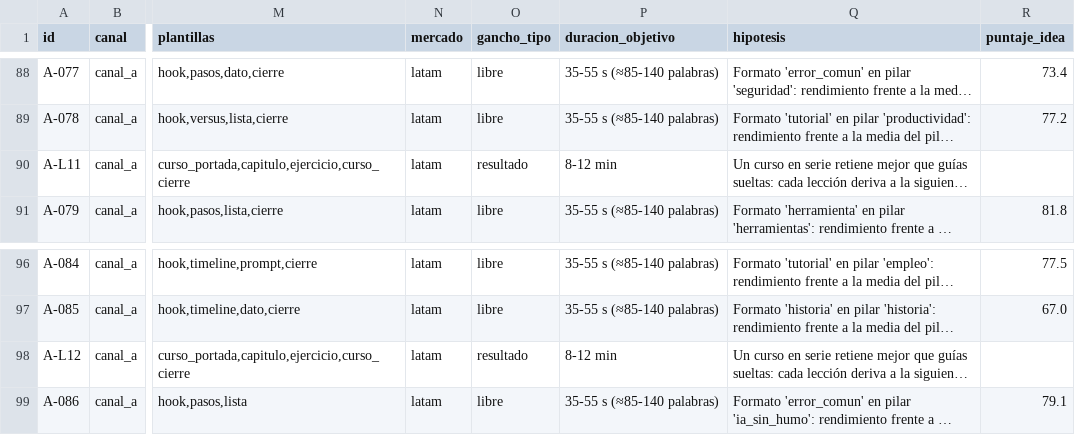
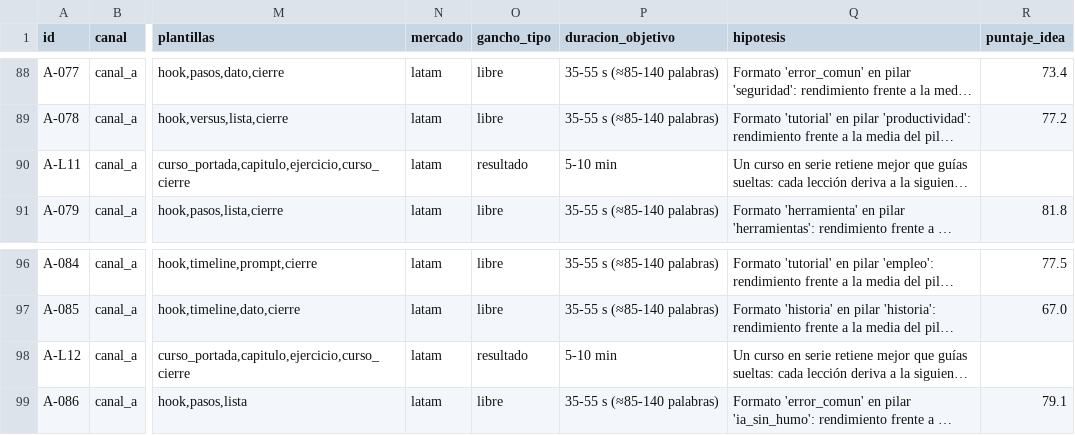
Before and after one commit to gabrielvalle-491/gabrielvalle-491, a CSV file: youtube-factory/strategy/calendario_canal_a.csv, drawn as a sheet; only a part is shown, gaps mark what is left out; long unchanged cells end in …; the diff covers the shown part only; the diff names each change by its address in the sheet, - before the commit and + after, or states it on an @@ line.

```diff
--- a/youtube-factory/strategy/calendario_canal_a.csv
+++ b/youtube-factory/strategy/calendario_canal_a.csv
-P90 (duracion_objetivo): 8-12 min
+P90 (duracion_objetivo): 5-10 min
-P98 (duracion_objetivo): 8-12 min
+P98 (duracion_objetivo): 5-10 min
```
Also changed, not shown: 10 edited cells elsewhere in this file, youtube-factory/strategy/calendario_canal_b.csv, 32 other files.
